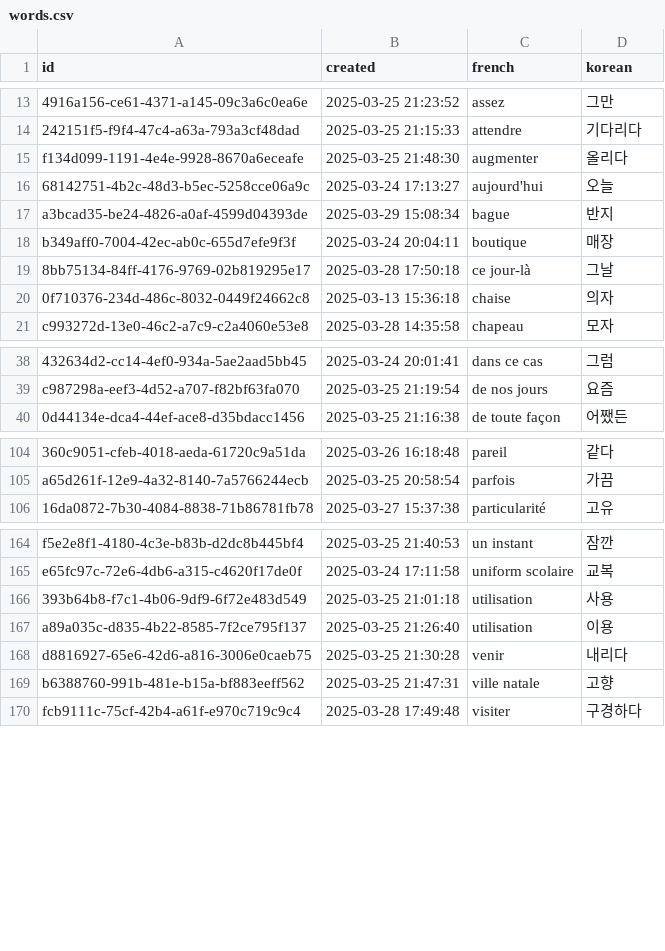
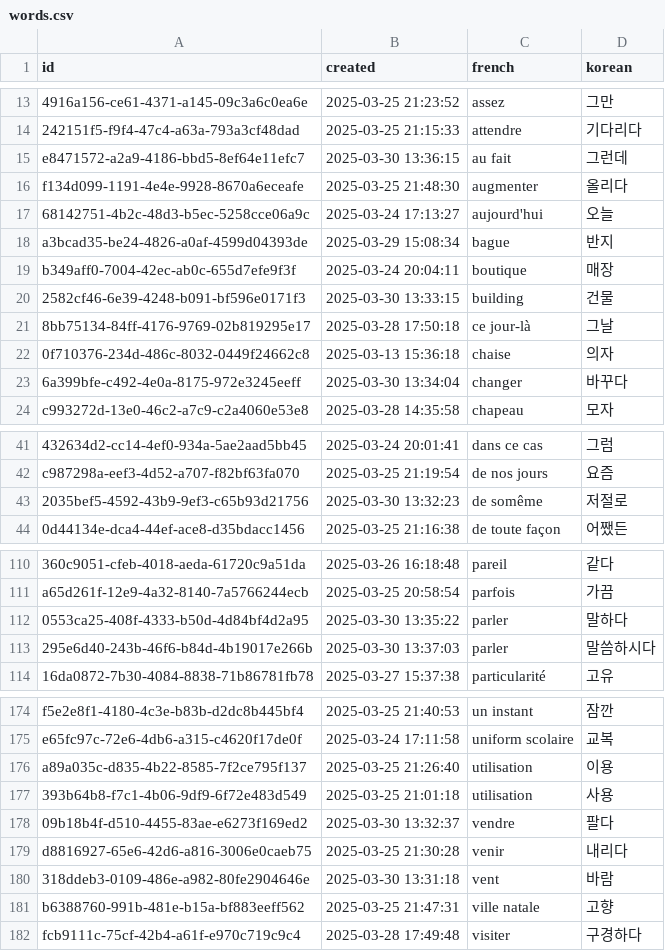
Before and after one commit to oliLamRou/flashCard_django, a CSV file: words.csv, drawn as a sheet; only a part is shown, gaps mark what is left out; the diff covers the shown part only; the diff names each change by its address in the sheet, - before the commit and + after, or states it on an @@ line.

```diff
--- a/words.csv
+++ b/words.csv
+row 15: e8471572-a2a9-4186-bbd5-8ef64e11efc7 | 2025-03-30 13:36:15 | au fait | 그런데
+row 20: 2582cf46-6e39-4248-b091-bf596e0171f3 | 2025-03-30 13:33:15 | building | 건물
+row 23: 6a399bfe-c492-4e0a-8175-972e3245eeff | 2025-03-30 13:34:04 | changer | 바꾸다
+row 43: 2035bef5-4592-43b9-9ef3-c65b93d21756 | 2025-03-30 13:32:23 | de somême | 저절로
+row 112: 0553ca25-408f-4333-b50d-4d84bf4d2a95 | 2025-03-30 13:35:22 | parler | 말하다
+row 113: 295e6d40-243b-46f6-b84d-4b19017e266b | 2025-03-30 13:37:03 | parler | 말씀하시다
@@ row 167 moved to row 176: a89a035c-d835-4b22-8585-7f2ce795f137 @@
+row 178: 09b18b4f-d510-4455-83ae-e6273f169ed2 | 2025-03-30 13:32:37 | vendre | 팔다
+row 180: 318ddeb3-0109-486e-a982-80fe2904646e | 2025-03-30 13:31:18 | vent | 바람
```
Also changed, not shown: 4 added rows and 4 moved rows elsewhere in this file, user.csv.
